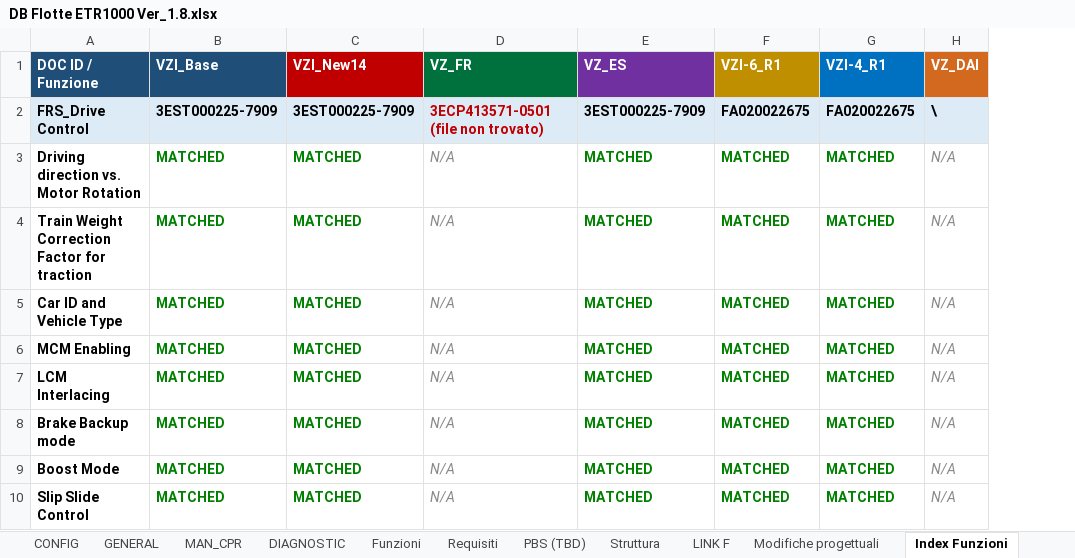
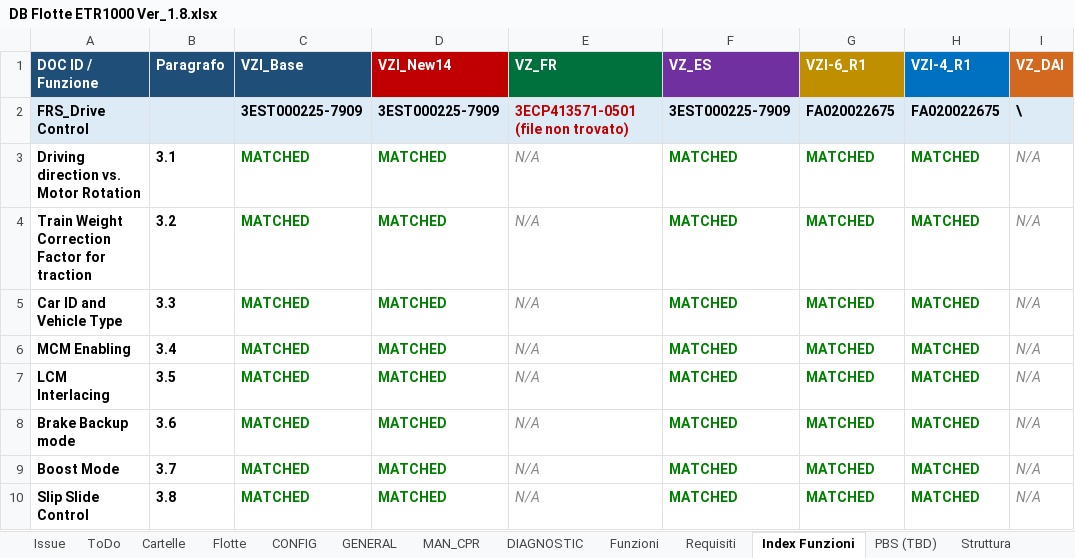
Before and after one commit to Casinski/AskTrainMind, an Excel workbook: DB Flotte ETR1000 Ver_1.8.xlsx, sheet Index Funzioni, drawn as a sheet; only a part is shown; values as stored, in another font and other column widths than the file's, no borders; the diff names each change by its address in the sheet, - before the commit and + after, or states it on an @@ line.

```diff
--- a/DB Flotte ETR1000 Ver_1.8.xlsx (sheet Index Funzioni)
+++ b/DB Flotte ETR1000 Ver_1.8.xlsx (sheet Index Funzioni)
@@ sheet tab order changed: Issue | ToDo | Cartelle | Flotte | CONFIG | GENERAL | MAN_CPR | DIAGNOSTIC | Funzioni | Requisiti | Index Funzioni | PBS (TBD) | Struttura @@
+column B (Paragrafo), rows 3-10: 3.1 | 3.2 | 3.3 | 3.4 | 3.5 | 3.6 | 3.7 | 3.8
```
Also changed, not shown: 1 other file.
